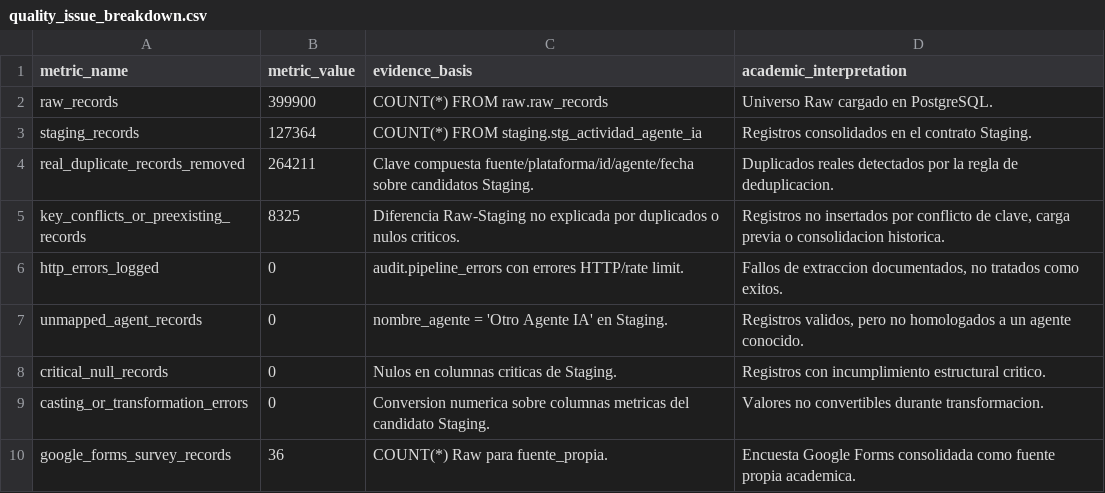
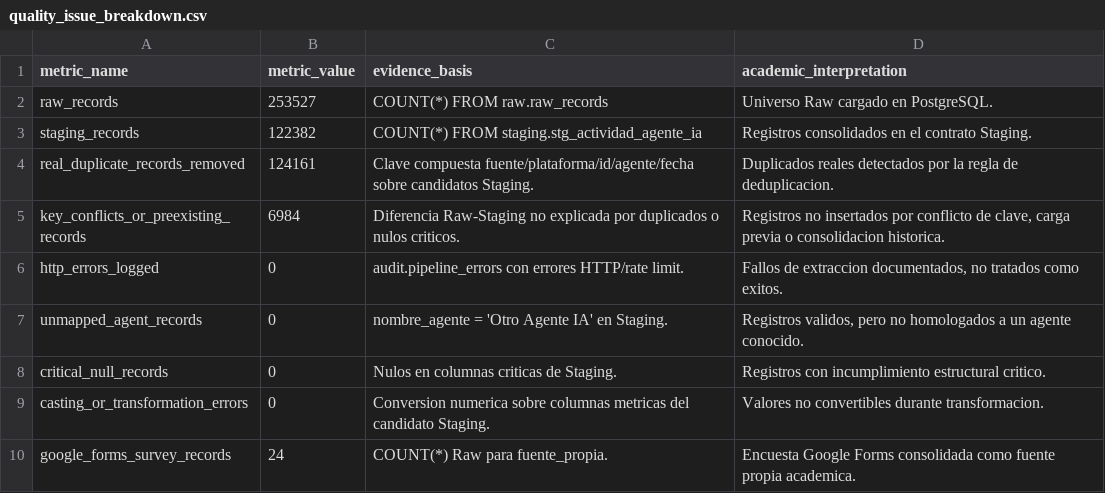
Before and after one commit to DevTorres404/ai-agents-adoption-observatory, a CSV file: etl/docs/evidencias/quality_issue_breakdown.csv, drawn as a sheet.

```diff
--- a/etl/docs/evidencias/quality_issue_breakdown.csv
+++ b/etl/docs/evidencias/quality_issue_breakdown.csv
@@ -1,6 +1,6 @@
 metric_name,metric_value,evidence_basis,academic_interpretation
-raw_records,399900,COUNT(*) FROM raw.raw_records,Universo Raw cargado en PostgreSQL.
-staging_records,127364,COUNT(*) FROM staging.stg_actividad_agente_ia,Registros consolidados en el contrato Staging.
-real_duplicate_records_removed,264211,Clave compuesta fuente/plataforma/id/agente/fecha sobre candidatos Staging.,Duplicados reales detectados por la regla de deduplicacion.
-key_conflicts_or_preexisting_records,8325,Diferencia Raw-Staging no explicada por duplicados o nulos criticos.,"Registros no insertados por conflicto de clave, carga previa o consolidacion historica."
+raw_records,253527,COUNT(*) FROM raw.raw_records,Universo Raw cargado en PostgreSQL.
+staging_records,122382,COUNT(*) FROM staging.stg_actividad_agente_ia,Registros consolidados en el contrato Staging.
+real_duplicate_records_removed,124161,Clave compuesta fuente/plataforma/id/agente/fecha sobre candidatos Staging.,Duplicados reales detectados por la regla de deduplicacion.
+key_conflicts_or_preexisting_records,6984,Diferencia Raw-Staging no explicada por duplicados o nulos criticos.,"Registros no insertados por conflicto de clave, carga previa o consolidacion historica."
 http_errors_logged,0,audit.pipeline_errors con errores HTTP/rate limit.,"Fallos de extraccion documentados, no tratados como exitos."
@@ -9,2 +9,2 @@ critical_null_records,0,Nulos en columnas criticas de Staging.,Registros con inc
 casting_or_transformation_errors,0,Conversion numerica sobre columnas metricas del candidato Staging.,Valores no convertibles durante transformacion.
-google_forms_survey_records,36,COUNT(*) Raw para fuente_propia.,Encuesta Google Forms consolidada como fuente propia academica.
+google_forms_survey_records,24,COUNT(*) Raw para fuente_propia.,Encuesta Google Forms consolidada como fuente propia academica.
```
Also changed, not shown: etl/docs/evidencias/dedup_report.csv, etl/docs/evidencias/inventario_raw.csv, 7 other files.
